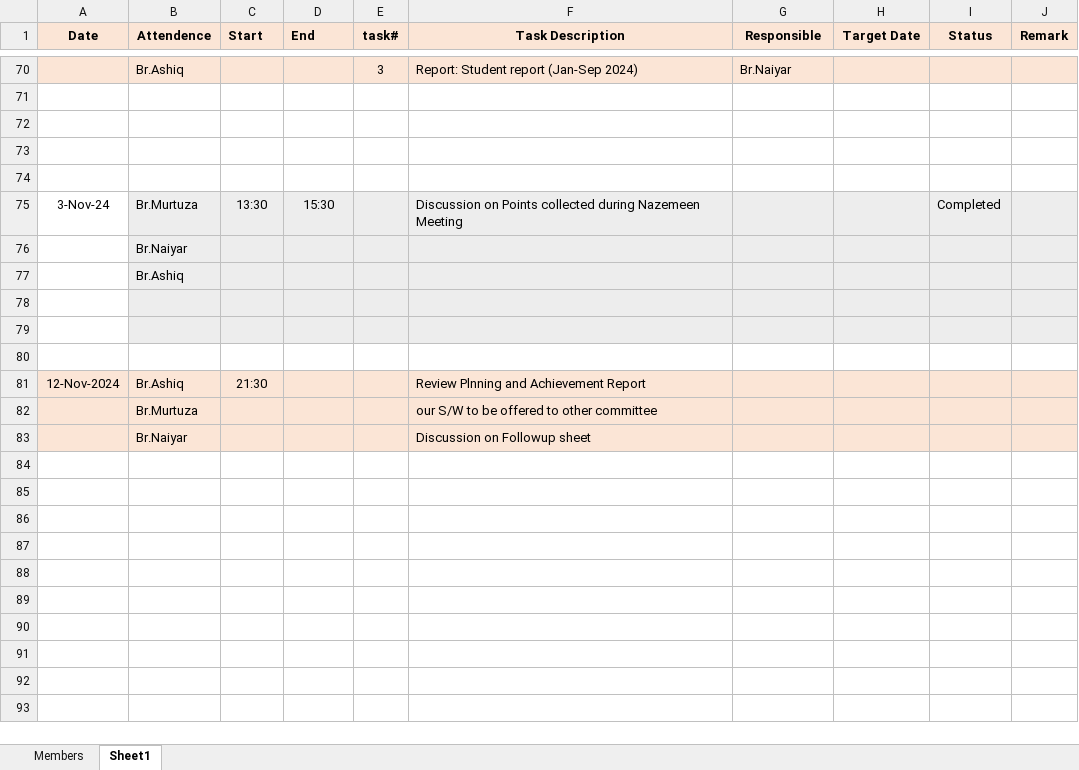
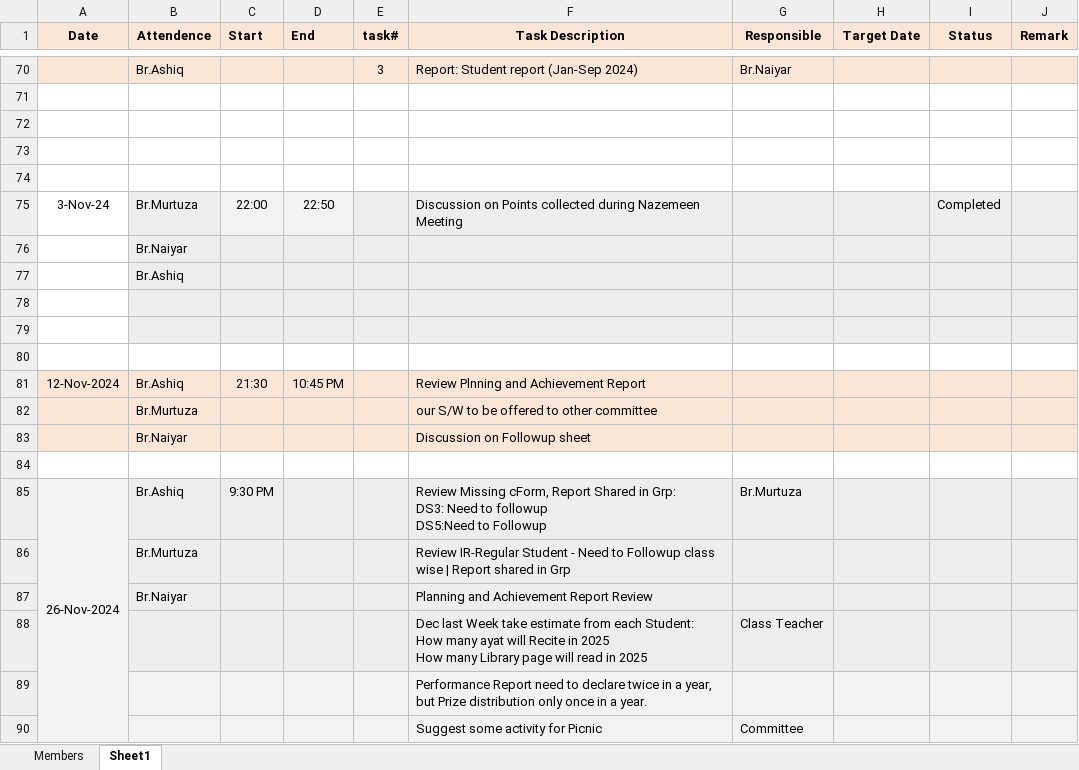
Before and after one commit to seccomm110/Ya-Mahdi, an Excel workbook: MinutesOfMeetings/Sec Commitee MOM.xlsx, sheet Sheet1, drawn as a sheet; only a part is shown, gaps mark what is left out; values as stored, in another font and other column widths than the file's, no borders; ↵ is a line break in a cell; the diff names each change by its address in the sheet, - before the commit and + after, or states it on an @@ line.

Commit message:
Add or update Sec Commitee MOM.xlsx in MinutesOfMeetings

```diff
--- a/MinutesOfMeetings/Sec Commitee MOM.xlsx (sheet Sheet1)
+++ b/MinutesOfMeetings/Sec Commitee MOM.xlsx (sheet Sheet1)
-C75 (Start): 13:30
+C75 (Start): 22:00
-D75 (End): 15:30
+D75 (End): 22:50
-D81 (End): (empty)
+D81 (End): 10:45 PM
+row 84: (empty)
+row 85: 26-Nov-2024 | Br.Ashiq | 9:30 PM |  |  | Review Missing cForm, Report Shared in Grp: ↵ DS3: Need to followup ↵ DS5:Need to Followup | Br.Murtuza
+row 86:  | Br.Murtuza |  |  |  | Review IR-Regular Student - Need to Followup class wise | Report shared in Grp
+row 87:  | Br.Naiyar |  |  |  | Planning and Achievement Report Review
+row 88:  |  |  |  |  | Dec last Week take estimate from each Student: ↵ How many ayat will Recite in 2025 ↵ How many Library page will read in 2025 | Class Teacher
+row 89:  |  |  |  |  | Performance Report need to declare twice in a year, but Prize distribution only once in a year.
+row 90:  |  |  |  |  | Suggest some activity for Picnic | Committee
```
